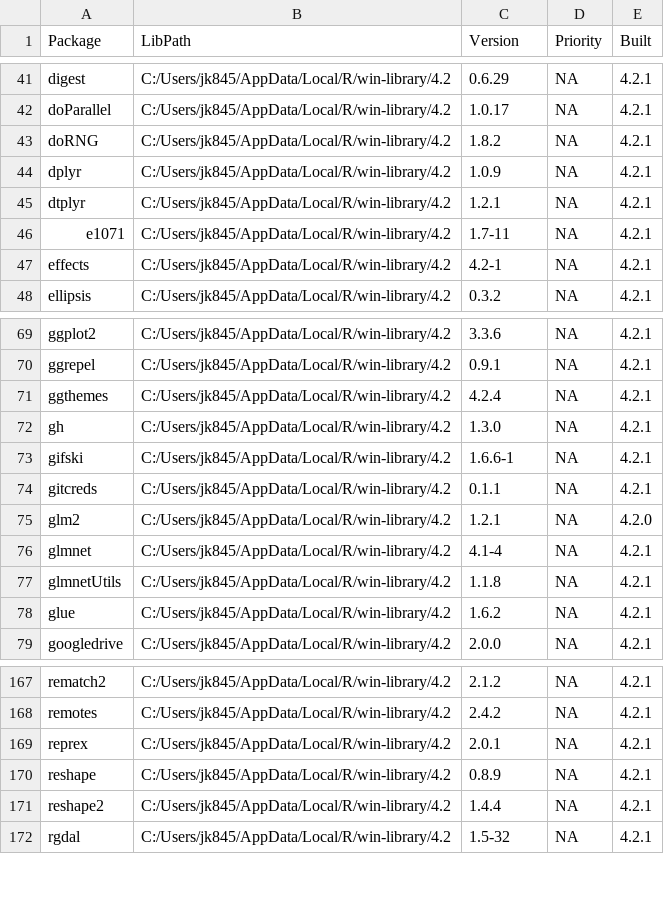
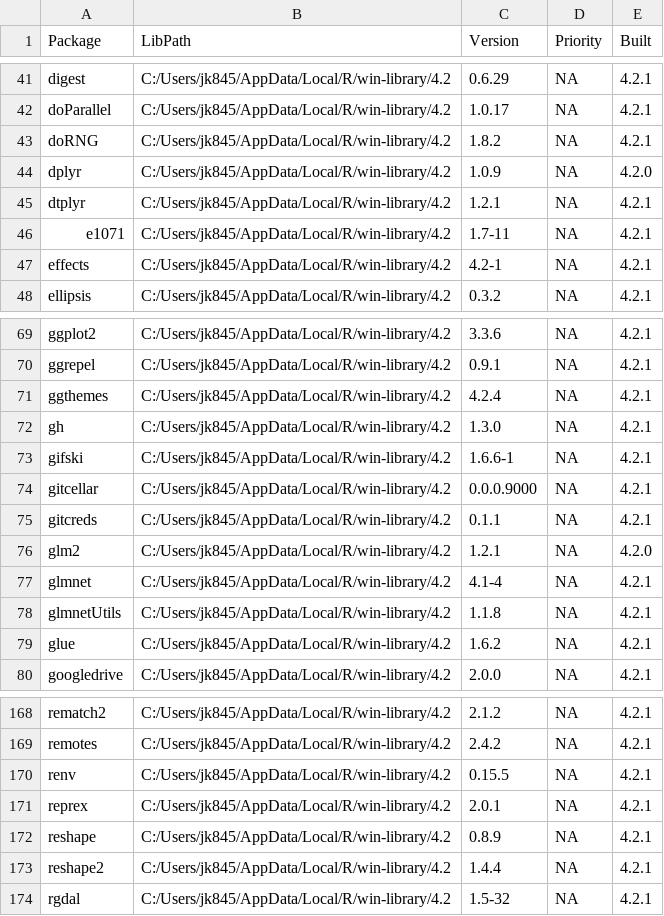
Before and after one commit to seaCatKim/packages-report, a CSV file: installed-pkgs.csv, drawn as a sheet; only a part is shown, gaps mark what is left out.

Commit message:
Modified package data.

```diff
--- a/installed-pkgs.csv
+++ b/installed-pkgs.csv
@@ -43,3 +43,3 @@ doParallel,C:/Users/jk845/AppData/Local/R/win-library/4.2,1.0.17,NA,4.2.1
 doRNG,C:/Users/jk845/AppData/Local/R/win-library/4.2,1.8.2,NA,4.2.1
-dplyr,C:/Users/jk845/AppData/Local/R/win-library/4.2,1.0.9,NA,4.2.1
+dplyr,C:/Users/jk845/AppData/Local/R/win-library/4.2,1.0.9,NA,4.2.0
 dtplyr,C:/Users/jk845/AppData/Local/R/win-library/4.2,1.2.1,NA,4.2.1
@@ -73,2 +73,3 @@ gh,C:/Users/jk845/AppData/Local/R/win-library/4.2,1.3.0,NA,4.2.1
 gifski,C:/Users/jk845/AppData/Local/R/win-library/4.2,1.6.6-1,NA,4.2.1
+gitcellar,C:/Users/jk845/AppData/Local/R/win-library/4.2,0.0.0.9000,NA,4.2.1
 gitcreds,C:/Users/jk845/AppData/Local/R/win-library/4.2,0.1.1,NA,4.2.1
@@ -168,2 +169,3 @@ rematch2,C:/Users/jk845/AppData/Local/R/win-library/4.2,2.1.2,NA,4.2.1
 remotes,C:/Users/jk845/AppData/Local/R/win-library/4.2,2.4.2,NA,4.2.1
+renv,C:/Users/jk845/AppData/Local/R/win-library/4.2,0.15.5,NA,4.2.1
 reprex,C:/Users/jk845/AppData/Local/R/win-library/4.2,2.0.1,NA,4.2.1
```
